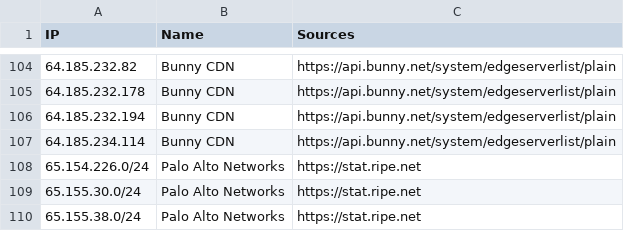
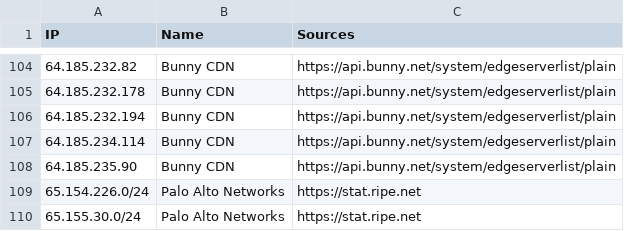
Before and after one commit to sefinek/trusted-ips-whitelist, a CSV file: lists/all-infrastructure-ips.csv, drawn as a sheet; only a part is shown, gaps mark what is left out; the shorter side is filled out with more unchanged rows; the diff names each change by its address in the sheet, - before the commit and + after, or states it on an @@ line.

```diff
--- a/lists/all-infrastructure-ips.csv
+++ b/lists/all-infrastructure-ips.csv
+row 108: 64.185.235.90 | Bunny CDN | https://api.bunny.net/system/edgeserverlist/plain
```
Also changed, not shown: lists/all-crawlers-ips.csv, lists/all-monitoring-ips.csv, 17 other files.
